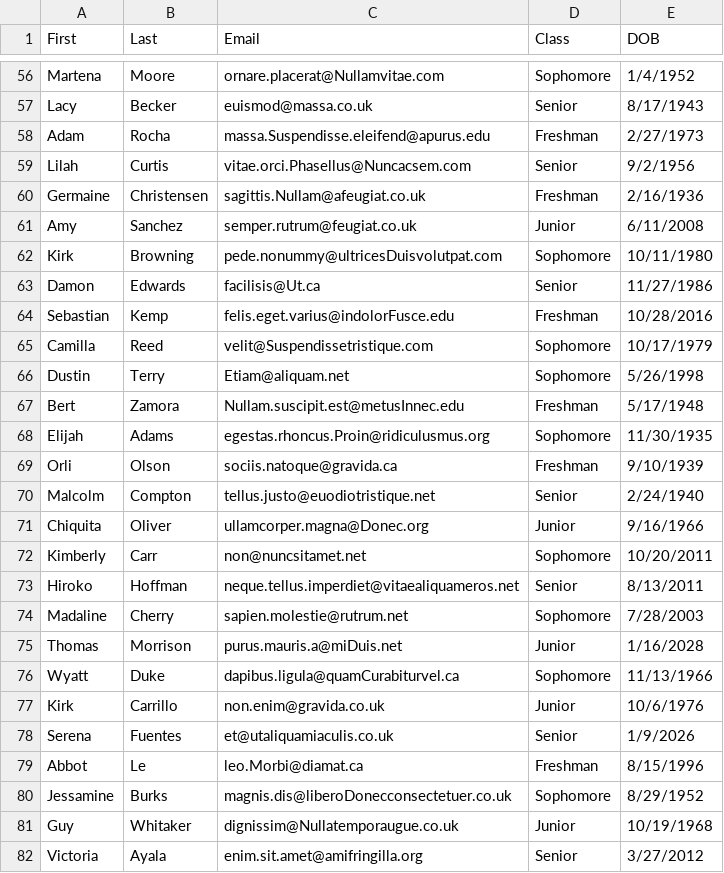
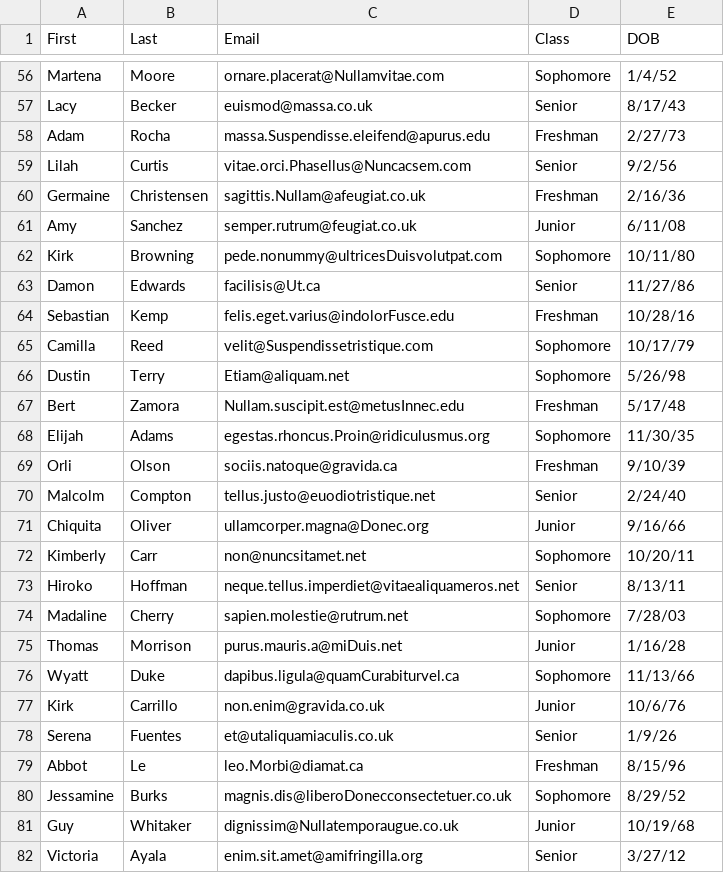
Before and after one commit to janosin/Project1_206, a CSV file: P1DataA.csv, drawn as a sheet; only a part is shown, gaps mark what is left out; the diff covers the shown part only; the diff names each change by its address in the sheet, - before the commit and + after, or states it on an @@ line.

```diff
--- a/P1DataA.csv
+++ b/P1DataA.csv
-E56 (DOB): 1/4/1952
+E56 (DOB): 1/4/52
-E57 (DOB): 8/17/1943
+E57 (DOB): 8/17/43
-E58 (DOB): 2/27/1973
+E58 (DOB): 2/27/73
-E59 (DOB): 9/2/1956
+E59 (DOB): 9/2/56
-E60 (DOB): 2/16/1936
+E60 (DOB): 2/16/36
-E61 (DOB): 6/11/2008
+E61 (DOB): 6/11/08
-E62 (DOB): 10/11/1980
+E62 (DOB): 10/11/80
-E63 (DOB): 11/27/1986
+E63 (DOB): 11/27/86
-E64 (DOB): 10/28/2016
+E64 (DOB): 10/28/16
-E65 (DOB): 10/17/1979
+E65 (DOB): 10/17/79
-E66 (DOB): 5/26/1998
+E66 (DOB): 5/26/98
-E67 (DOB): 5/17/1948
+E67 (DOB): 5/17/48
-E68 (DOB): 11/30/1935
+E68 (DOB): 11/30/35
-E69 (DOB): 9/10/1939
+E69 (DOB): 9/10/39
-E70 (DOB): 2/24/1940
+E70 (DOB): 2/24/40
-E71 (DOB): 9/16/1966
+E71 (DOB): 9/16/66
-E72 (DOB): 10/20/2011
+E72 (DOB): 10/20/11
-E73 (DOB): 8/13/2011
+E73 (DOB): 8/13/11
-E74 (DOB): 7/28/2003
+E74 (DOB): 7/28/03
-E75 (DOB): 1/16/2028
+E75 (DOB): 1/16/28
-E76 (DOB): 11/13/1966
+E76 (DOB): 11/13/66
-E77 (DOB): 10/6/1976
+E77 (DOB): 10/6/76
-E78 (DOB): 1/9/2026
+E78 (DOB): 1/9/26
-E79 (DOB): 8/15/1996
+E79 (DOB): 8/15/96
-E80 (DOB): 8/29/1952
+E80 (DOB): 8/29/52
-E81 (DOB): 10/19/1968
+E81 (DOB): 10/19/68
-E82 (DOB): 3/27/2012
+E82 (DOB): 3/27/12
```
Also changed, not shown: 73 edited cells elsewhere in this file, 1 other file.
